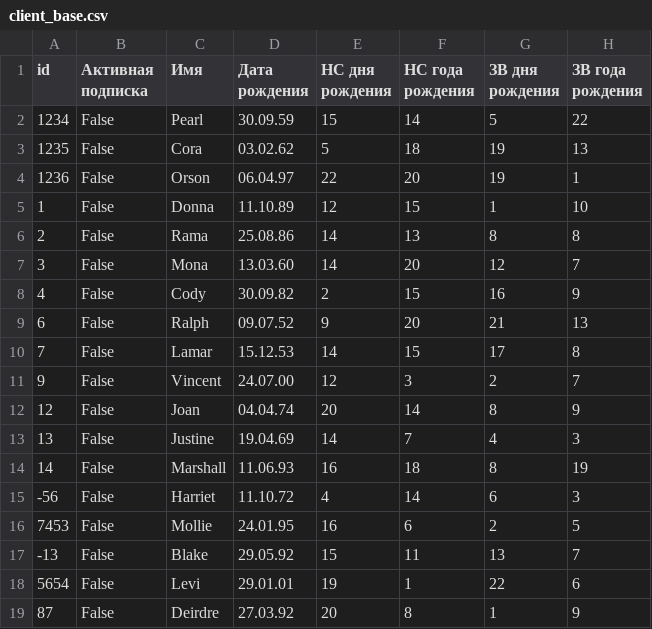
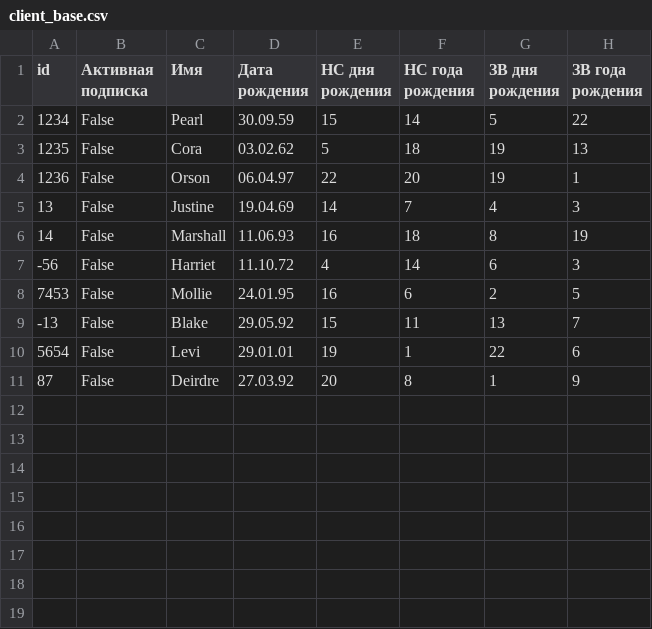
Before and after one commit to krnkzrn/destiny-astro-telegram-bot, a CSV file: resources/client_base.csv, drawn as a sheet; the diff names each change by its address in the sheet, - before the commit and + after, or states it on an @@ line.

Commit message:
Making dialog with client

```diff
--- a/resources/client_base.csv
+++ b/resources/client_base.csv
-row 5: 1 | False | Donna | 11.10.89 | 12 | 15 | 1 | 10
-row 6: 2 | False | Rama | 25.08.86 | 14 | 13 | 8 | 8
-row 7: 3 | False | Mona | 13.03.60 | 14 | 20 | 12 | 7
-row 8: 4 | False | Cody | 30.09.82 | 2 | 15 | 16 | 9
-row 9: 6 | False | Ralph | 09.07.52 | 9 | 20 | 21 | 13
-row 10: 7 | False | Lamar | 15.12.53 | 14 | 15 | 17 | 8
-row 11: 9 | False | Vincent | 24.07.00 | 12 | 3 | 2 | 7
-row 12: 12 | False | Joan | 04.04.74 | 20 | 14 | 8 | 9
```
Also changed, not shown: 1 other file.
